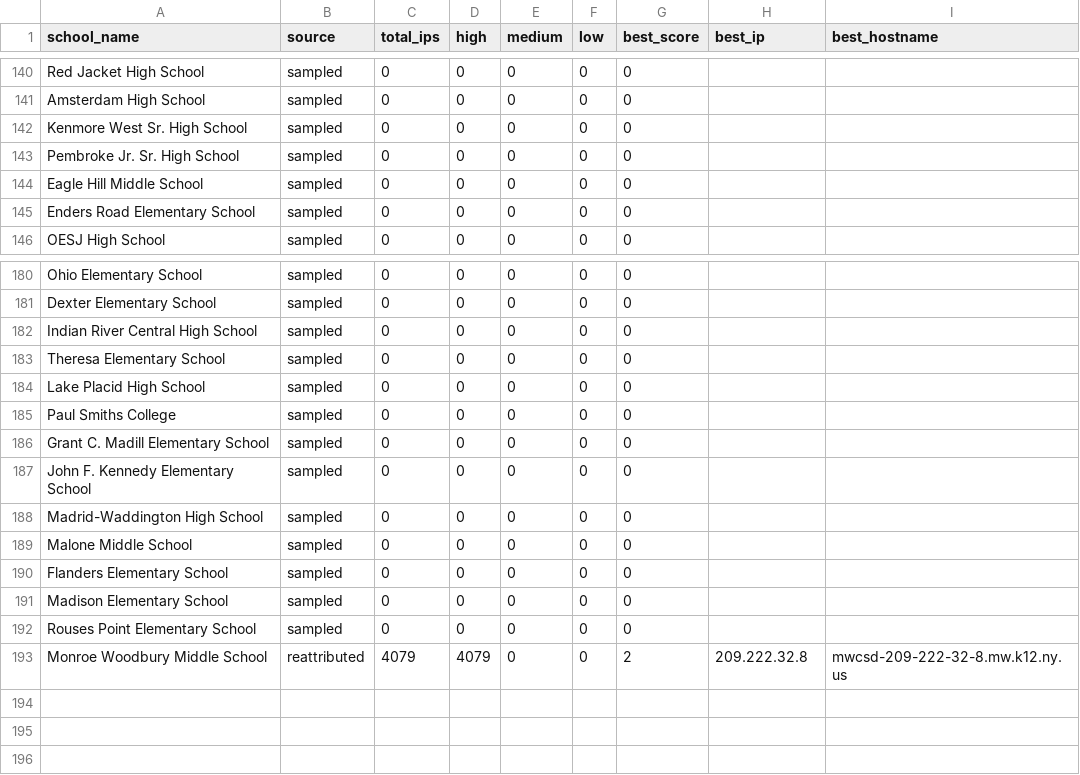
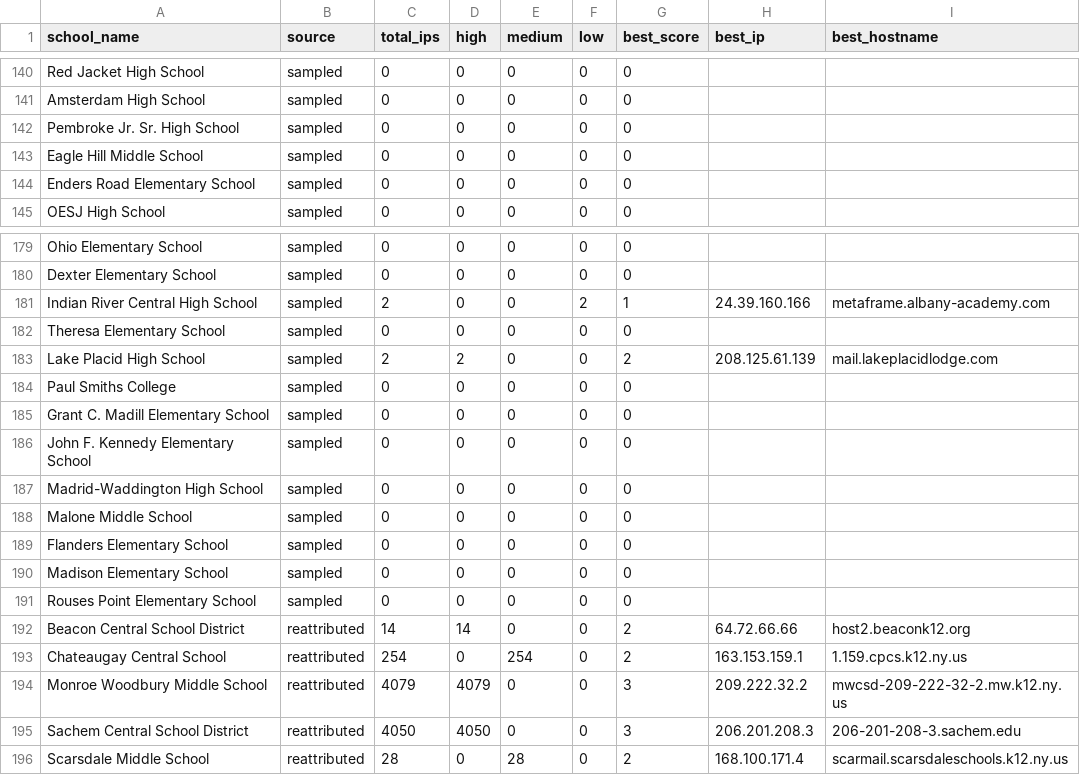
Before and after one commit to canguiano13/reverse-geolocation, a CSV file: code/data/outputs/analysis_summary_20km.csv, drawn as a sheet; only a part is shown, gaps mark what is left out.

```diff
--- a/code/data/outputs/analysis_summary_20km.csv
+++ b/code/data/outputs/analysis_summary_20km.csv
@@ -141,3 +141,2 @@ Red Jacket High School,sampled,0,0,0,0,0,,
 Amsterdam High School,sampled,0,0,0,0,0,,
-Kenmore West Sr. High School,sampled,0,0,0,0,0,,
 Pembroke Jr. Sr. High School,sampled,0,0,0,0,0,,
@@ -181,5 +180,5 @@ Ohio Elementary School,sampled,0,0,0,0,0,,
 Dexter Elementary School,sampled,0,0,0,0,0,,
-Indian River Central High School,sampled,0,0,0,0,0,,
+Indian River Central High School,sampled,2,0,0,2,1,24.39.160.166,metaframe.albany-academy.com
 Theresa Elementary School,sampled,0,0,0,0,0,,
-Lake Placid High School,sampled,0,0,0,0,0,,
+Lake Placid High School,sampled,2,2,0,0,2,208.125.61.139,mail.lakeplacidlodge.com
 Paul Smiths College,sampled,0,0,0,0,0,,
@@ -192,2 +191,6 @@ Madison Elementary School,sampled,0,0,0,0,0,,
 Rouses Point Elementary School,sampled,0,0,0,0,0,,
-Monroe Woodbury Middle School,reattributed,4079,4079,0,0,2,209.222.32.8,mwcsd-209-222-32-8.mw.k12.ny.us
+Beacon Central School District,reattributed,14,14,0,0,2,64.72.66.66,host2.beaconk12.org
+Chateaugay Central School,reattributed,254,0,254,0,2,163.153.159.1,1.159.cpcs.k12.ny.us
+Monroe Woodbury Middle School,reattributed,4079,4079,0,0,3,209.222.32.2,mwcsd-209-222-32-2.mw.k12.ny.us
+Sachem Central School District,reattributed,4050,4050,0,0,3,206.201.208.3,206-201-208-3.sachem.edu
+Scarsdale Middle School,reattributed,28,0,28,0,2,168.100.171.4,scarmail.scarsdaleschools.k12.ny.us
```
Also changed, not shown: code/data/outputs/combined_results_20km.csv, code/data/outputs/filter_stats.csv, 20 other files.
